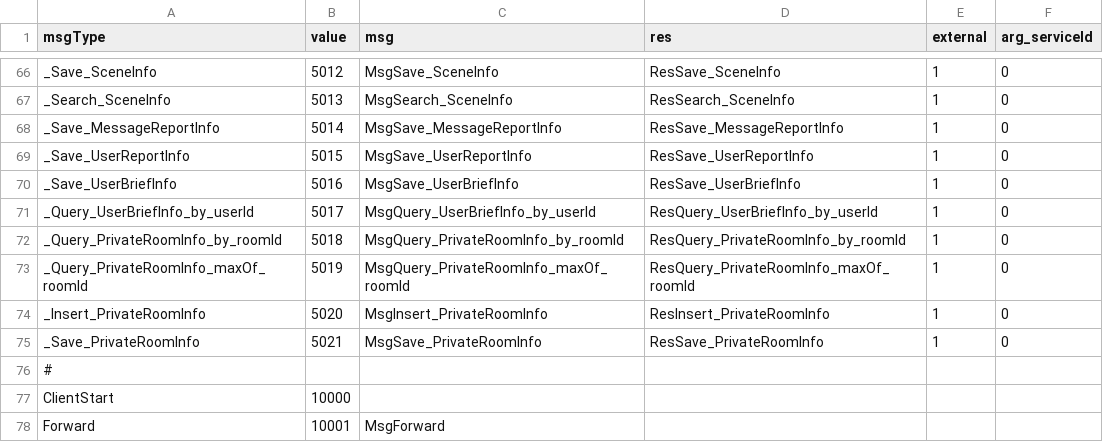
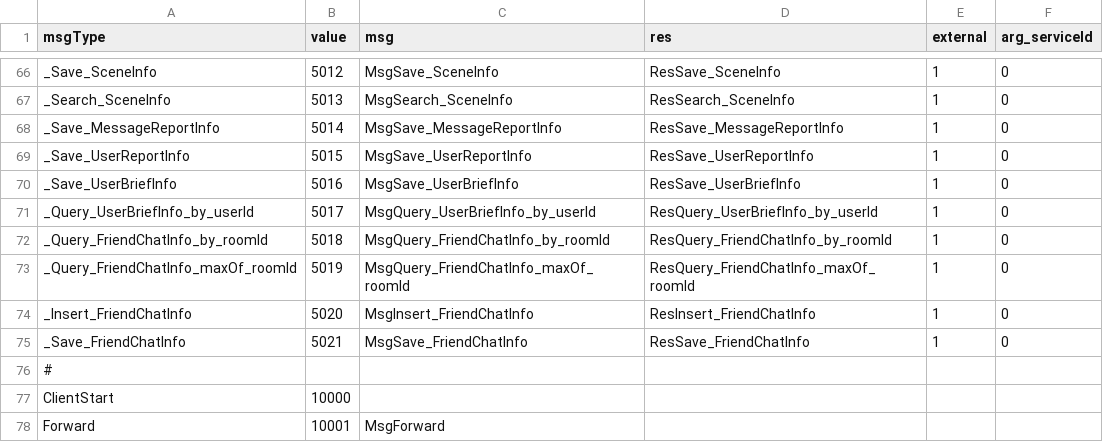
Before and after one commit to qcwgithub/server_f, a CSV file: CodeGen/MessageTypeConfig.csv, drawn as a sheet; only a part is shown, gaps mark what is left out.

Commit message:
private room info -> friend chat info

```diff
--- a/CodeGen/MessageTypeConfig.csv
+++ b/CodeGen/MessageTypeConfig.csv
@@ -71,6 +71,6 @@ _Save_UserBriefInfo,5016,MsgSave_UserBriefInfo,ResSave_UserBriefInfo,1,0
 _Query_UserBriefInfo_by_userId,5017,MsgQuery_UserBriefInfo_by_userId,ResQuery_UserBriefInfo_by_userId,1,0
-_Query_PrivateRoomInfo_by_roomId,5018,MsgQuery_PrivateRoomInfo_by_roomId,ResQuery_PrivateRoomInfo_by_roomId,1,0
-_Query_PrivateRoomInfo_maxOf_roomId,5019,MsgQuery_PrivateRoomInfo_maxOf_roomId,ResQuery_PrivateRoomInfo_maxOf_roomId,1,0
-_Insert_PrivateRoomInfo,5020,MsgInsert_PrivateRoomInfo,ResInsert_PrivateRoomInfo,1,0
-_Save_PrivateRoomInfo,5021,MsgSave_PrivateRoomInfo,ResSave_PrivateRoomInfo,1,0
+_Query_FriendChatInfo_by_roomId,5018,MsgQuery_FriendChatInfo_by_roomId,ResQuery_FriendChatInfo_by_roomId,1,0
+_Query_FriendChatInfo_maxOf_roomId,5019,MsgQuery_FriendChatInfo_maxOf_roomId,ResQuery_FriendChatInfo_maxOf_roomId,1,0
+_Insert_FriendChatInfo,5020,MsgInsert_FriendChatInfo,ResInsert_FriendChatInfo,1,0
+_Save_FriendChatInfo,5021,MsgSave_FriendChatInfo,ResSave_FriendChatInfo,1,0
 #,,,,,
```
Also changed, not shown: CodeGen/ServerDataConfig.csv, CodeGen/XInfoConfig.csv, 43 other files.
